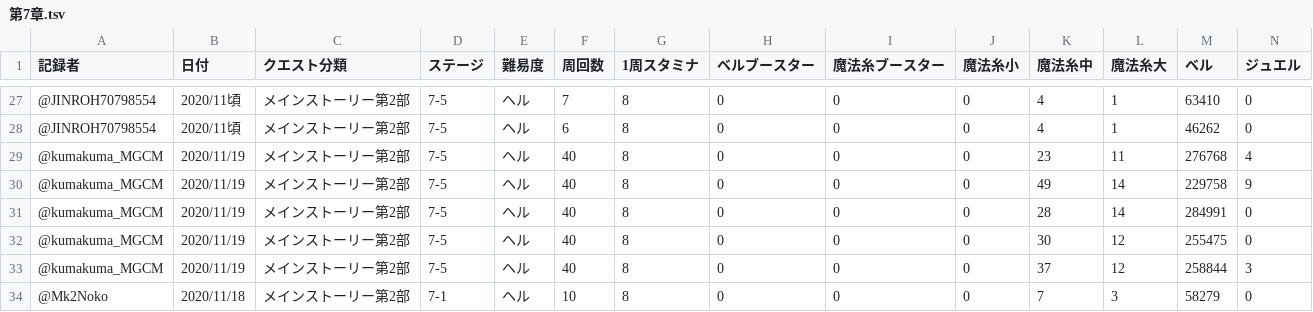
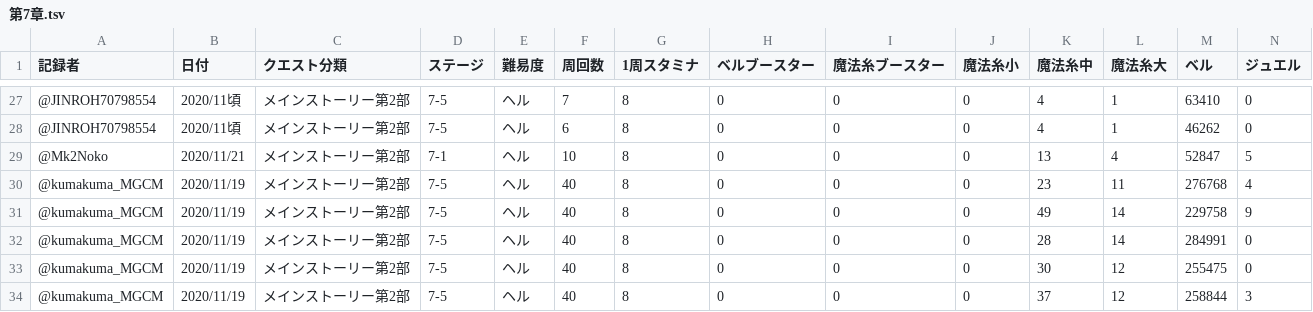
Before and after one commit to noko-noko-mk2/mgcm-data, a TSV file: data/メインストーリー第2部/第7章.tsv, drawn as a sheet; only a part is shown, gaps mark what is left out; the shorter side is filled out with more unchanged rows; rows hold the shown columns only; the diff names each change by its address in the sheet, - before the commit and + after, or states it on an @@ line.

```diff
--- a/data/メインストーリー第2部/第7章.tsv
+++ b/data/メインストーリー第2部/第7章.tsv
+row 29: @Mk2Noko | 2020/11/21 | メインストーリー第2部 | 7-1 | ヘル | 10 | 8 | 0 | 0 | 0 | 13 | 4 | 52847 | 5
```
Also changed, not shown: data/サバト/リスト表示.tsv, data/無尽/無尽ニンフ.tsv.
